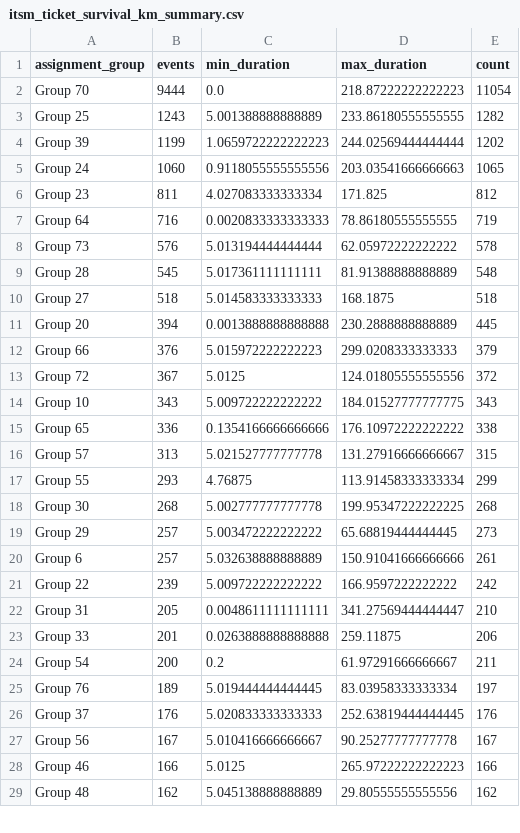
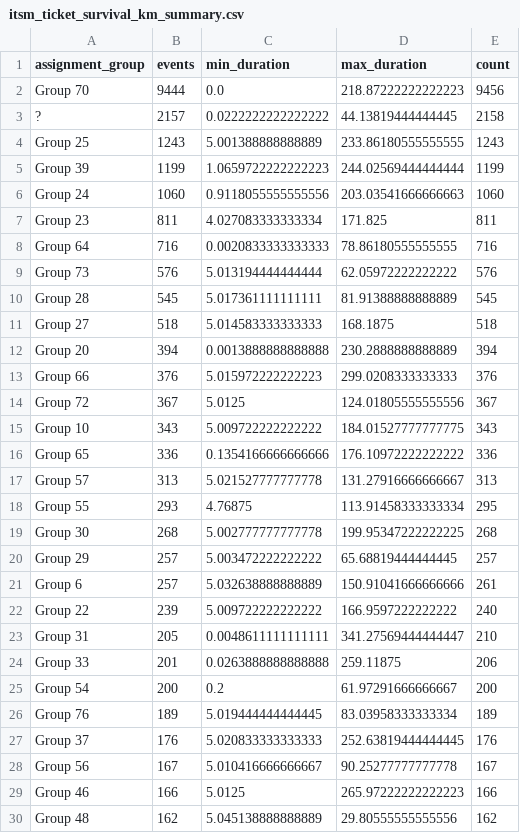
Before and after one commit to rajivsam/kmds_migration, a CSV file: itsm_analysis/models/itsm_ticket_survival_km_summary.csv, drawn as a sheet; only a part is shown; the diff covers the shown part only.

```diff
--- a/itsm_analysis/models/itsm_ticket_survival_km_summary.csv
+++ b/itsm_analysis/models/itsm_ticket_survival_km_summary.csv
@@ -1,26 +1,27 @@
 assignment_group,events,min_duration,max_duration,count
-Group 70,9444,0.0,218.87222222222223,11054
-Group 25,1243,5.001388888888889,233.86180555555555,1282
-Group 39,1199,1.0659722222222223,244.02569444444444,1202
-Group 24,1060,0.9118055555555556,203.03541666666663,1065
-Group 23,811,4.027083333333334,171.825,812
-Group 64,716,0.0020833333333333,78.86180555555555,719
-Group 73,576,5.013194444444444,62.05972222222222,578
-Group 28,545,5.017361111111111,81.91388888888889,548
+Group 70,9444,0.0,218.87222222222223,9456
+?,2157,0.0222222222222222,44.13819444444445,2158
+Group 25,1243,5.001388888888889,233.86180555555555,1243
+Group 39,1199,1.0659722222222223,244.02569444444444,1199
+Group 24,1060,0.9118055555555556,203.03541666666663,1060
+Group 23,811,4.027083333333334,171.825,811
+Group 64,716,0.0020833333333333,78.86180555555555,716
+Group 73,576,5.013194444444444,62.05972222222222,576
+Group 28,545,5.017361111111111,81.91388888888889,545
 Group 27,518,5.014583333333333,168.1875,518
-Group 20,394,0.0013888888888888,230.2888888888889,445
-Group 66,376,5.015972222222223,299.0208333333333,379
-Group 72,367,5.0125,124.01805555555556,372
+Group 20,394,0.0013888888888888,230.2888888888889,394
+Group 66,376,5.015972222222223,299.0208333333333,376
+Group 72,367,5.0125,124.01805555555556,367
 Group 10,343,5.009722222222222,184.01527777777775,343
-Group 65,336,0.1354166666666666,176.10972222222222,338
-Group 57,313,5.021527777777778,131.27916666666667,315
-Group 55,293,4.76875,113.91458333333334,299
+Group 65,336,0.1354166666666666,176.10972222222222,336
+Group 57,313,5.021527777777778,131.27916666666667,313
+Group 55,293,4.76875,113.91458333333334,295
 Group 30,268,5.002777777777778,199.95347222222225,268
-Group 29,257,5.003472222222222,65.68819444444445,273
+Group 29,257,5.003472222222222,65.68819444444445,257
 Group 6,257,5.032638888888889,150.91041666666666,261
-Group 22,239,5.009722222222222,166.9597222222222,242
+Group 22,239,5.009722222222222,166.9597222222222,240
 Group 31,205,0.0048611111111111,341.27569444444447,210
 Group 33,201,0.0263888888888888,259.11875,206
-Group 54,200,0.2,61.97291666666667,211
-Group 76,189,5.019444444444445,83.03958333333334,197
+Group 54,200,0.2,61.97291666666667,200
+Group 76,189,5.019444444444445,83.03958333333334,189
 Group 37,176,5.020833333333333,252.63819444444445,176
```
Also changed, not shown: 12 edited cells elsewhere in this file, itsm_analysis/data/featurization/itsm_PR_data.csv, 9 other files.
